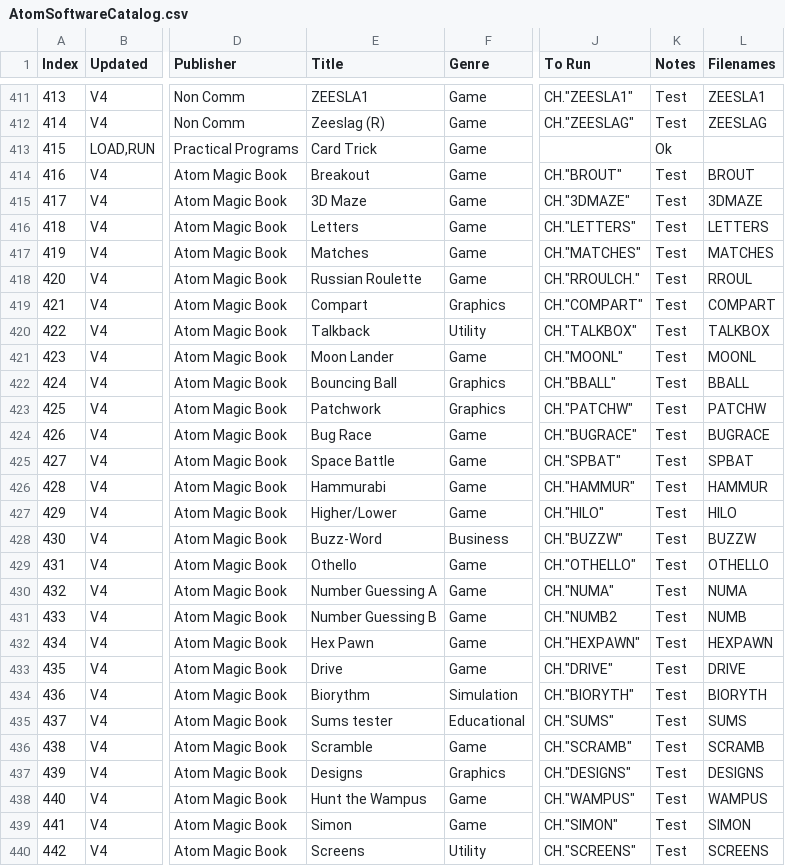
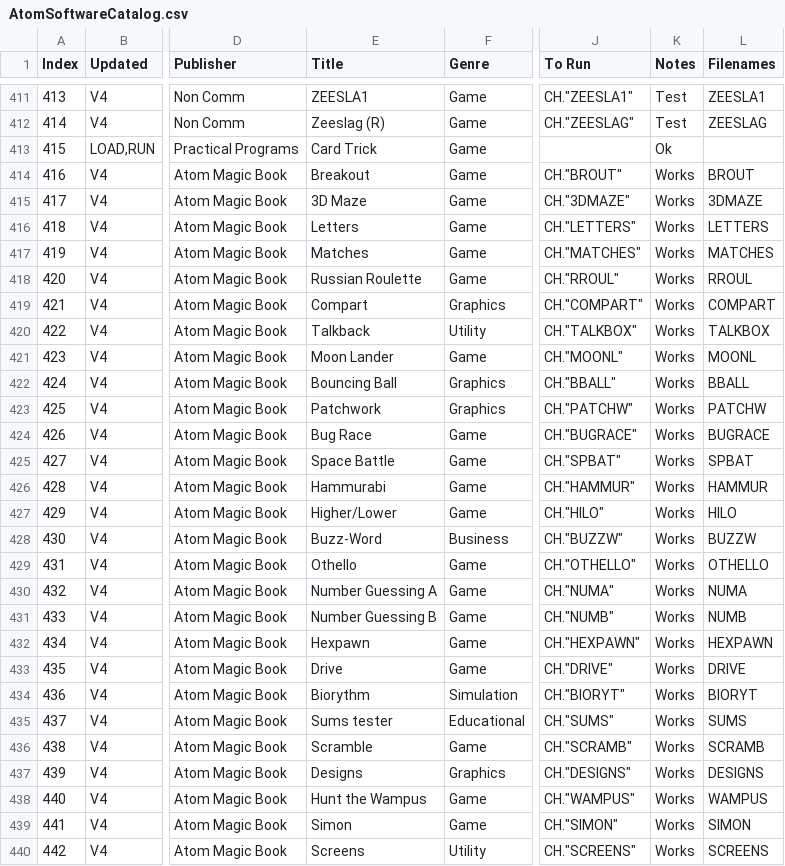
Before and after one commit to hoglet67/AtomSoftwareArchive, a CSV file: catalog/AtomSoftwareCatalog.csv, drawn as a sheet; only a part is shown, gaps mark what is left out; the diff covers the shown part only; the diff names each change by its address in the sheet, - before the commit and + after, or states it on an @@ line.

Commit message:
Added fixed some errors in AMB titles

```diff
--- a/catalog/AtomSoftwareCatalog.csv
+++ b/catalog/AtomSoftwareCatalog.csv
-K414:K440 (Notes): Test
+K414:K440 (Notes): Works
-J418 (To Run): CH."RROULCH."
+J418 (To Run): CH."RROUL"
-J431 (To Run): CH."NUMB2
+J431 (To Run): CH."NUMB"
-E432 (Title): Hex Pawn
+E432 (Title): Hexpawn
-J434 (To Run): CH."BIORYTH"
+J434 (To Run): CH."BIORYT"
-L434 (Filenames): BIORYTH
+L434 (Filenames): BIORYT
```
Also changed, not shown: 30 edited cells elsewhere in this file.
